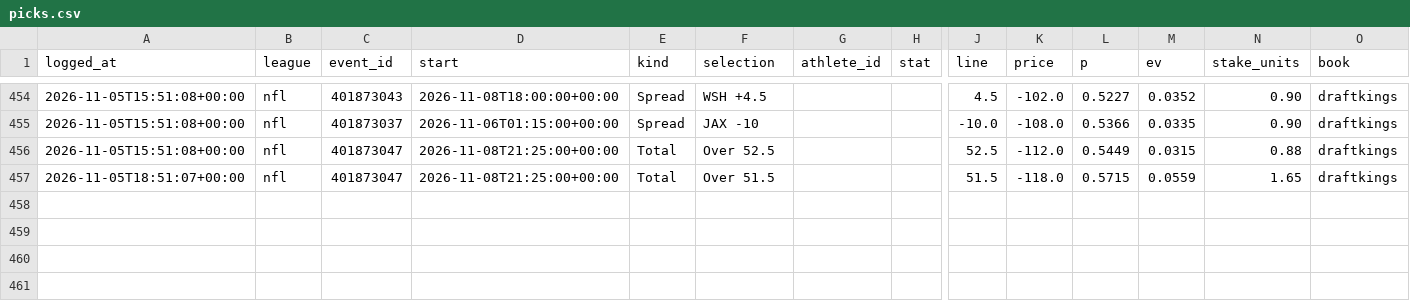
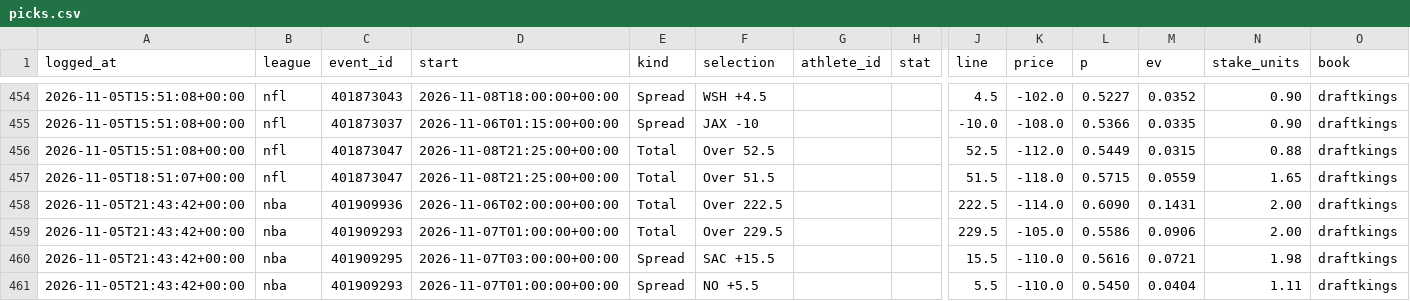
Before and after one commit to gmoneydakota/my-city, a CSV file: bets/history/picks.csv, drawn as a sheet; only a part is shown, gaps mark what is left out; rows hold the shown columns only; the diff names each change by its address in the sheet, - before the commit and + after, or states it on an @@ line.

```diff
--- a/bets/history/picks.csv
+++ b/bets/history/picks.csv
+row 458: 2026-11-05T21:43:42+00:00 | nba | 401909936 | 2026-11-06T02:00:00+00:00 | Total | Over 222.5 |  |  | 222.5 | -114.0 | 0.6090 | 0.1431 | 2.00 | draftkings
+row 459: 2026-11-05T21:43:42+00:00 | nba | 401909293 | 2026-11-07T01:00:00+00:00 | Total | Over 229.5 |  |  | 229.5 | -105.0 | 0.5586 | 0.0906 | 2.00 | draftkings
+row 460: 2026-11-05T21:43:42+00:00 | nba | 401909295 | 2026-11-07T03:00:00+00:00 | Spread | SAC +15.5 |  |  | 15.5 | -110.0 | 0.5616 | 0.0721 | 1.98 | draftkings
+row 461: 2026-11-05T21:43:42+00:00 | nba | 401909293 | 2026-11-07T01:00:00+00:00 | Spread | NO +5.5 |  |  | 5.5 | -110.0 | 0.5450 | 0.0404 | 1.11 | draftkings
```
Also changed, not shown: bets/history/shadow_bets.csv, bets/reports/2026-11-05_nba_all_prices.csv, 10 other files.
